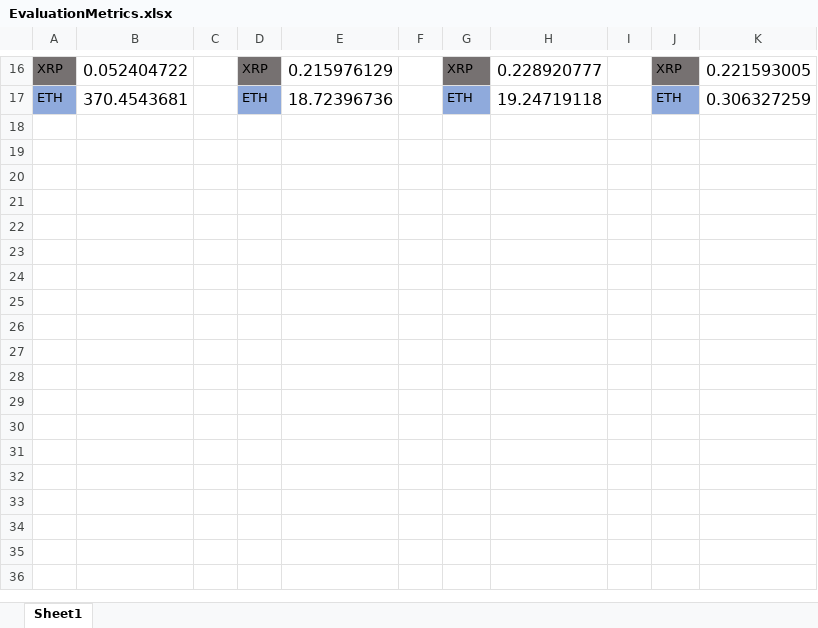
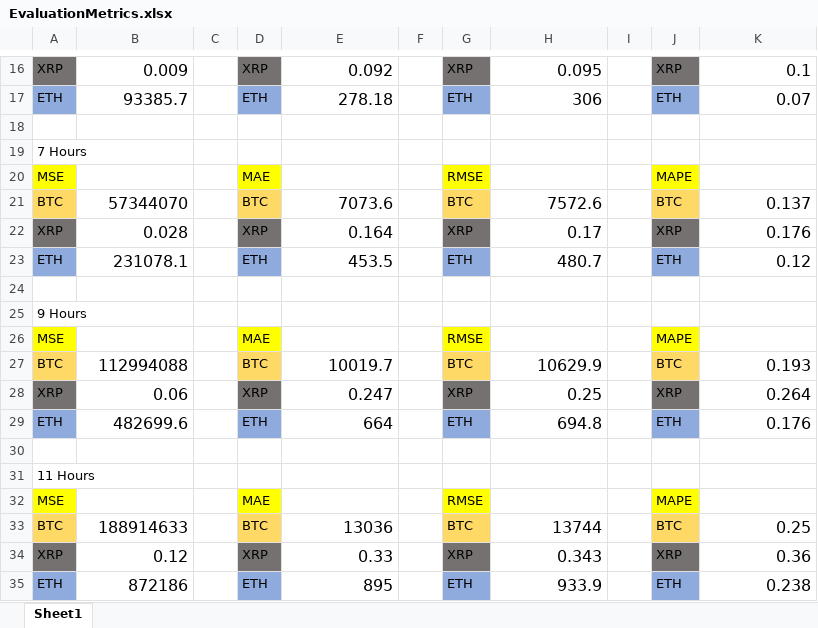
Before and after one commit to JackpotDesigns/PythonCryptoPrediction, an Excel workbook: FYP - documents/EvaluationMetrics.xlsx, sheet Sheet1, drawn as a sheet; only a part is shown, gaps mark what is left out; values as stored, in another font and other column widths than the file's, no borders; the diff covers the shown part only; the diff names each change by its address in the sheet, - before the commit and + after, or states it on an @@ line.

```diff
--- a/FYP - documents/EvaluationMetrics.xlsx (sheet Sheet1)
+++ b/FYP - documents/EvaluationMetrics.xlsx (sheet Sheet1)
-B16: 0.052404722
+B16: 0.009
-E16: 0.215976129
+E16: 0.092
-H16: 0.228920777
+H16: 0.095
-K16: 0.221593005
+K16: 0.1
-B17: 370.4543681
+B17: 93385.7
-E17: 18.72396736
+E17: 278.18
-H17: 19.24719118
+H17: 306
-K17: 0.306327259
+K17: 0.07
+row 18: (empty)
+row 19: 7 Hours
+row 20: MSE |  |  | MAE |  |  | RMSE |  |  | MAPE
+row 21: BTC | 57344070 |  | BTC | 7073.6 |  | BTC | 7572.6 |  | BTC | 0.137
+row 22: XRP | 0.028 |  | XRP | 0.164 |  | XRP | 0.17 |  | XRP | 0.176
+row 23: ETH | 231078.1 |  | ETH | 453.5 |  | ETH | 480.7 |  | ETH | 0.12
+row 24: (empty)
+row 25: 9 Hours
+row 26: MSE |  |  | MAE |  |  | RMSE |  |  | MAPE
+row 27: BTC | 112994088 |  | BTC | 10019.7 |  | BTC | 10629.9 |  | BTC | 0.193
+row 28: XRP | 0.06 |  | XRP | 0.247 |  | XRP | 0.25 |  | XRP | 0.264
+row 29: ETH | 482699.6 |  | ETH | 664 |  | ETH | 694.8 |  | ETH | 0.176
+row 30: (empty)
+row 31: 11 Hours
+row 32: MSE |  |  | MAE |  |  | RMSE |  |  | MAPE
+row 33: BTC | 188914633 |  | BTC | 13036 |  | BTC | 13744 |  | BTC | 0.25
+row 34: XRP | 0.12 |  | XRP | 0.33 |  | XRP | 0.343 |  | XRP | 0.36
+row 35: ETH | 872186 |  | ETH | 895 |  | ETH | 933.9 |  | ETH | 0.238
```
Also changed, not shown: 30 edited cells elsewhere in this sheet, 42 other files.
